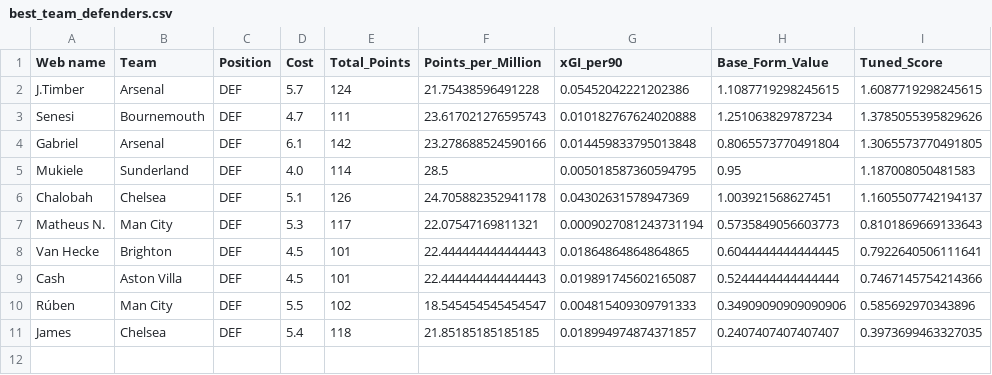
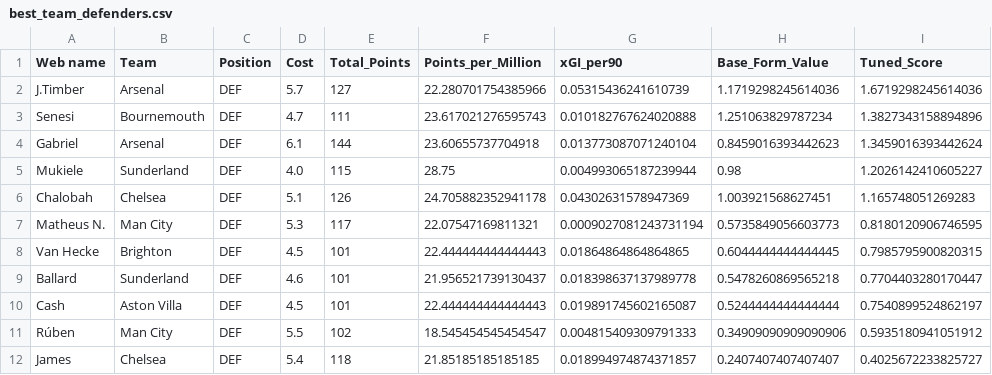
Before and after one commit to Dante777bm/fpl-data-collector, a CSV file: FPL_Data_2025-26/Insights/best_team_defenders.csv, drawn as a sheet.

```diff
--- a/FPL_Data_2025-26/Insights/best_team_defenders.csv
+++ b/FPL_Data_2025-26/Insights/best_team_defenders.csv
@@ -1,11 +1,12 @@
 Web name,Team,Position,Cost,Total_Points,Points_per_Million,xGI_per90,Base_Form_Value,Tuned_Score
-J.Timber,Arsenal,DEF,5.7,124,21.75438596491228,0.05452042221202386,1.1087719298245615,1.6087719298245615
-Senesi,Bournemouth,DEF,4.7,111,23.617021276595743,0.010182767624020888,1.251063829787234,1.3785055395829626
-Gabriel,Arsenal,DEF,6.1,142,23.278688524590166,0.014459833795013848,0.8065573770491804,1.3065573770491805
-Mukiele,Sunderland,DEF,4.0,114,28.5,0.005018587360594795,0.95,1.187008050481583
-Chalobah,Chelsea,DEF,5.1,126,24.705882352941178,0.04302631578947369,1.003921568627451,1.1605507742194137
-Matheus N.,Man City,DEF,5.3,117,22.07547169811321,0.0009027081243731194,0.5735849056603773,0.8101869669133643
-Van Hecke,Brighton,DEF,4.5,101,22.444444444444443,0.01864864864864865,0.6044444444444445,0.7922640506111641
-Cash,Aston Villa,DEF,4.5,101,22.444444444444443,0.019891745602165087,0.5244444444444444,0.7467145754214366
-Rúben,Man City,DEF,5.5,102,18.545454545454547,0.004815409309791333,0.34909090909090906,0.585692970343896
-James,Chelsea,DEF,5.4,118,21.85185185185185,0.018994974874371857,0.2407407407407407,0.3973699463327035
+J.Timber,Arsenal,DEF,5.7,127,22.280701754385966,0.05315436241610739,1.1719298245614036,1.6719298245614036
+Senesi,Bournemouth,DEF,4.7,111,23.617021276595743,0.010182767624020888,1.251063829787234,1.3827343158894896
+Gabriel,Arsenal,DEF,6.1,144,23.60655737704918,0.013773087071240104,0.8459016393442623,1.3459016393442624
+Mukiele,Sunderland,DEF,4.0,115,28.75,0.004993065187239944,0.98,1.2026142410605227
+Chalobah,Chelsea,DEF,5.1,126,24.705882352941178,0.04302631578947369,1.003921568627451,1.165748051269283
+Matheus N.,Man City,DEF,5.3,117,22.07547169811321,0.0009027081243731194,0.5735849056603773,0.8180120906746595
+Van Hecke,Brighton,DEF,4.5,101,22.444444444444443,0.01864864864864865,0.6044444444444445,0.7985795900820315
+Ballard,Sunderland,DEF,4.6,101,21.956521739130437,0.018398637137989778,0.5478260869565218,0.7704403280170447
+Cash,Aston Villa,DEF,4.5,101,22.444444444444443,0.019891745602165087,0.5244444444444444,0.7540899524862197
+Rúben,Man City,DEF,5.5,102,18.545454545454547,0.004815409309791333,0.34909090909090906,0.5935180941051912
+James,Chelsea,DEF,5.4,118,21.85185185185185,0.018994974874371857,0.2407407407407407,0.4025672233825727
```
Also changed, not shown: FPL_Data_2025-26/FPL_Data_GW_27.csv, FPL_Data_2025-26/Insights/best_shortlist.csv, 8 other files.
